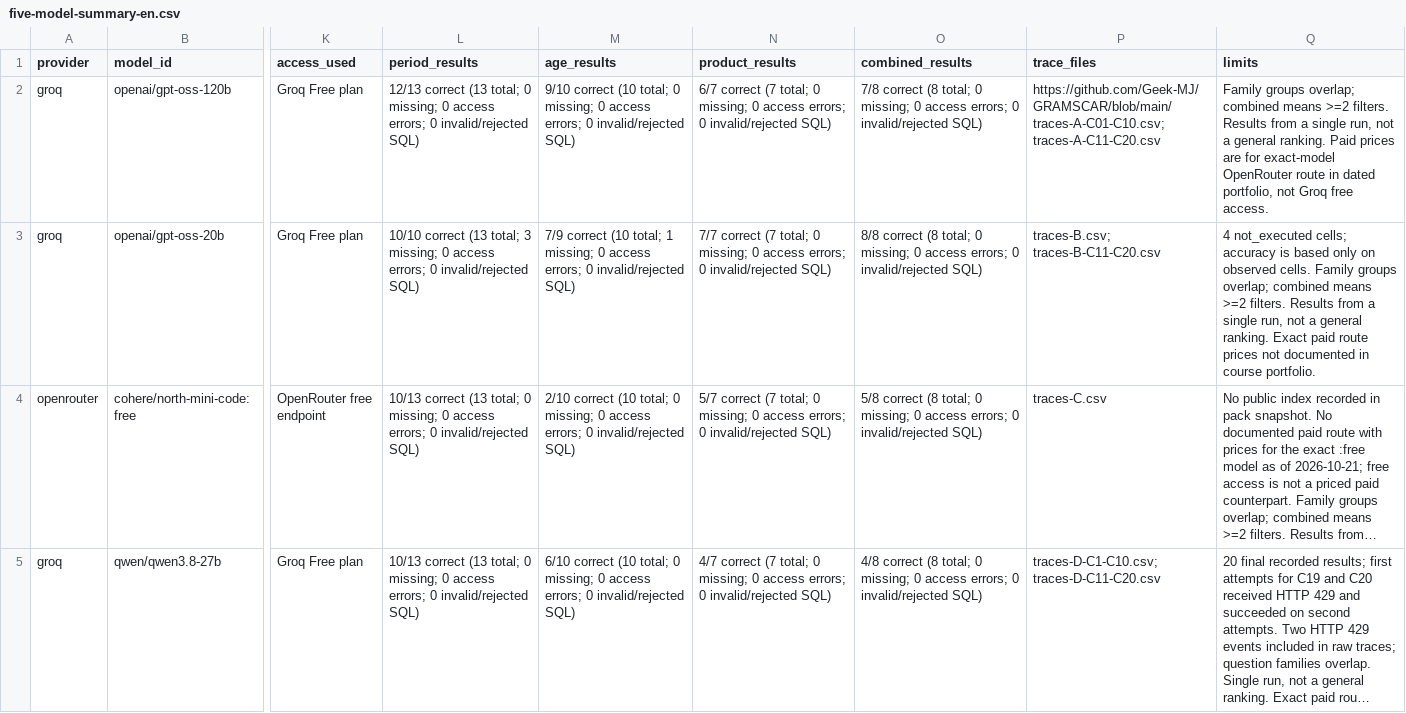
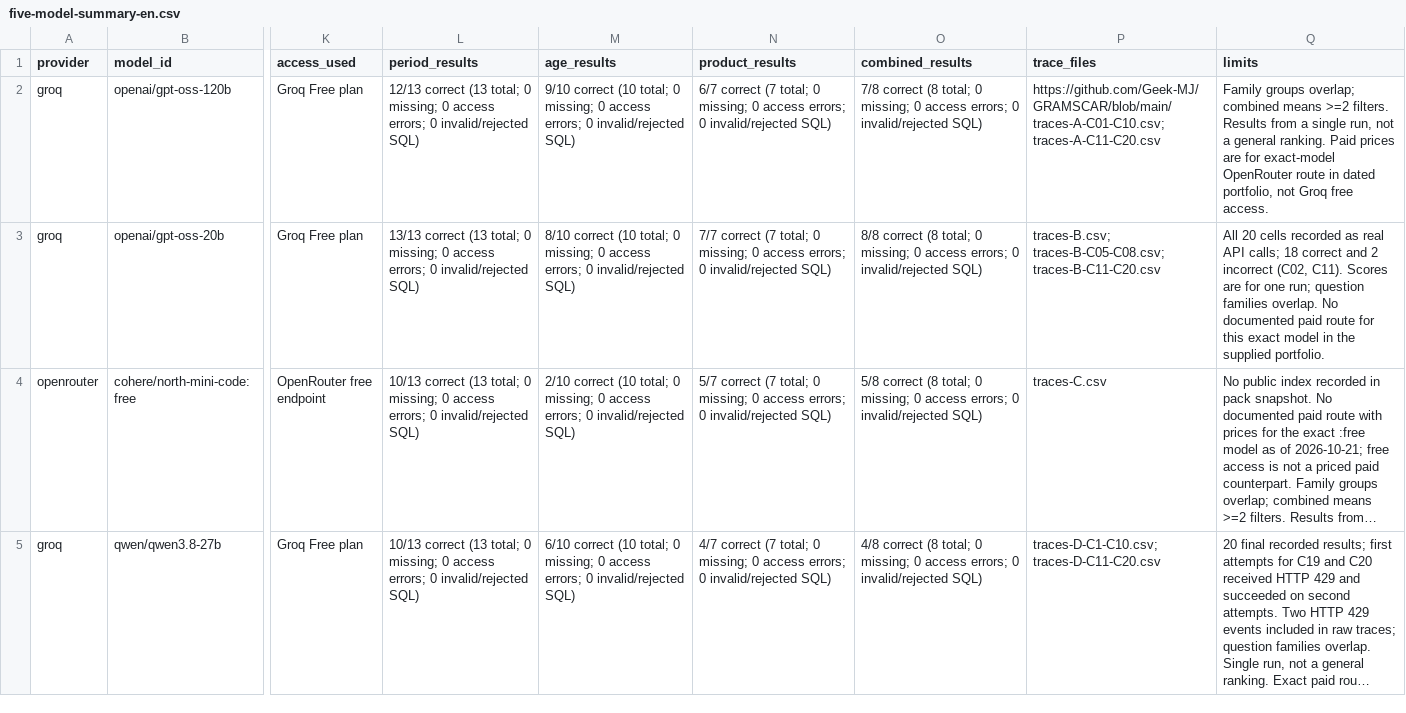
Before and after one commit to Geek-MJ/GRAMSCAR, a CSV file: five-model-summary-en.csv, drawn as a sheet; only a part is shown, gaps mark what is left out; long unchanged cells end in …; the diff names each change by its address in the sheet, - before the commit and + after, or states it on an @@ line.

Commit message:
Update model B to 18/20 with completed family results

```diff
--- a/five-model-summary-en.csv
+++ b/five-model-summary-en.csv
-L3 (period_results): 10/10 correct (13 total; 3 missing; 0…
+L3 (period_results): 13/13 correct (13 total; 0 missing; 0…
-M3 (age_results): 7/9 correct (10 total; 1 missing; 0…
+M3 (age_results): 8/10 correct (10 total; 0 missing; 0…
-P3 (trace_files): traces-B.csv; traces-B-C11-C20.csv
+P3 (trace_files): traces-B.csv; traces-B-C05-C08.csv; traces-B-C11-C20.csv
-Q3 (limits): 4 not_executed cells; accuracy is based only on observed cells. Family groups overlap; combined means >=2 filters. Results from a single run, not a general ranking. Exact paid route prices not documented in course portfolio.
+Q3 (limits): All 20 cells recorded as real API calls; 18 correct and 2 incorrect (C02, C11). Scores are for one run; question families overlap. No documented paid route for this exact model in the supplied portfolio.
```
